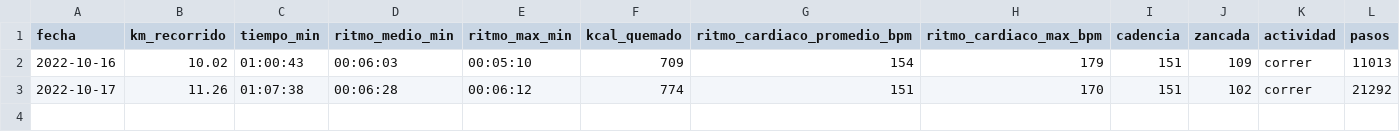
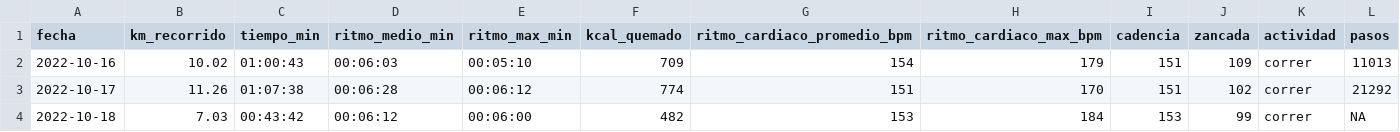
Before and after one commit to Juankkar/deporte, a CSV file: data/seguimiento.csv, drawn as a sheet; the diff names each change by its address in the sheet, - before the commit and + after, or states it on an @@ line.

```diff
--- a/data/seguimiento.csv
+++ b/data/seguimiento.csv
+row 4: 2022-10-18 | 7.03 | 00:43:42 | 00:06:12 | 00:06:00 | 482 | 153 | 184 | 153 | 99 | correr | NA
```
Also changed, not shown: data/seg_cardiaco.csv, data/seg_ritmo.csv, 2 other files.
